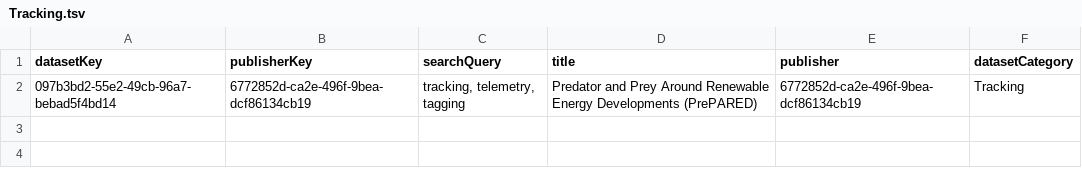
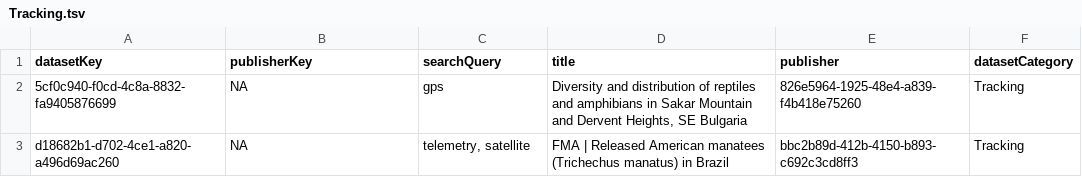
Before and after one commit to gbif/dataset-category-management, a TSV file: candidate-tsv/Tracking.tsv, drawn as a sheet.

```diff
--- a/candidate-tsv/Tracking.tsv
+++ b/candidate-tsv/Tracking.tsv
@@ -1,2 +1,3 @@
 datasetKey	publisherKey	searchQuery	title	publisher	datasetCategory
-097b3bd2-55e2-49cb-96a7-bebad5f4bd14	6772852d-ca2e-496f-9bea-dcf86134cb19	tracking, telemetry, tagging	Predator and Prey Around Renewable Energy Developments (PrePARED)	6772852d-ca2e-496f-9bea-dcf86134cb19	Tracking
+5cf0c940-f0cd-4c8a-8832-fa9405876699	NA	gps	Diversity and distribution of reptiles and amphibians in Sakar Mountain and Dervent Heights, SE Bulgaria	826e5964-1925-48e4-a839-f4b418e75260	Tracking
+d18682b1-d702-4ce1-a820-a496d69ac260	NA	telemetry, satellite	FMA | Released American manatees (Trichechus manatus) in Brazil	bbc2b89d-412b-4150-b893-c692c3cd8ff3	Tracking
```
Also changed, not shown: candidate-tsv/CitizenScience.tsv, candidate-tsv/eDNA.tsv, 2 other files.
